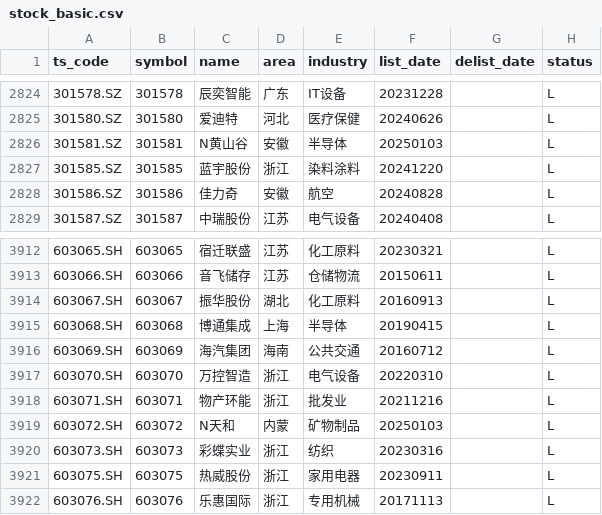
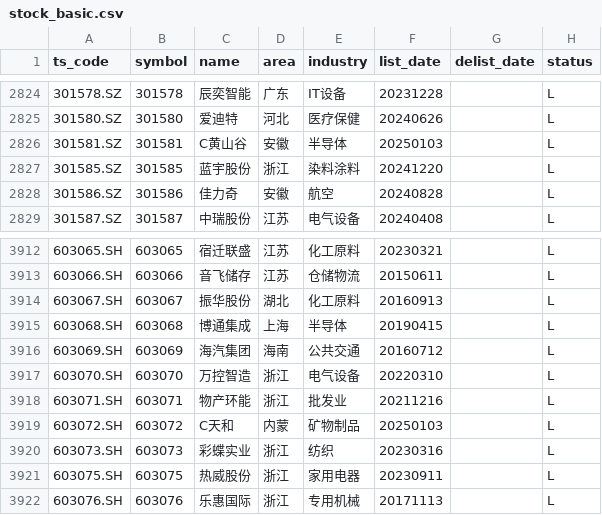
Before and after one commit to AFAN-LIFE/macropage, a CSV file: data/stock_basic.csv, drawn as a sheet; only a part is shown, gaps mark what is left out.

```diff
--- a/data/stock_basic.csv
+++ b/data/stock_basic.csv
@@ -2825,3 +2825,3 @@ ts_code,symbol,name,area,industry,list_date,delist_date,status
 301580.SZ,301580,爱迪特,河北,医疗保健,20240626,,L
-301581.SZ,301581,N黄山谷,安徽,半导体,20250103,,L
+301581.SZ,301581,C黄山谷,安徽,半导体,20250103,,L
 301585.SZ,301585,蓝宇股份,浙江,染料涂料,20241220,,L
@@ -3918,3 +3918,3 @@ ts_code,symbol,name,area,industry,list_date,delist_date,status
 603071.SH,603071,物产环能,浙江,批发业,20211216,,L
-603072.SH,603072,N天和,内蒙,矿物制品,20250103,,L
+603072.SH,603072,C天和,内蒙,矿物制品,20250103,,L
 603073.SH,603073,彩蝶实业,浙江,纺织,20230316,,L
```
Also changed, not shown: data/tf_continuous.csv, data/yield.csv, 1 other file.
